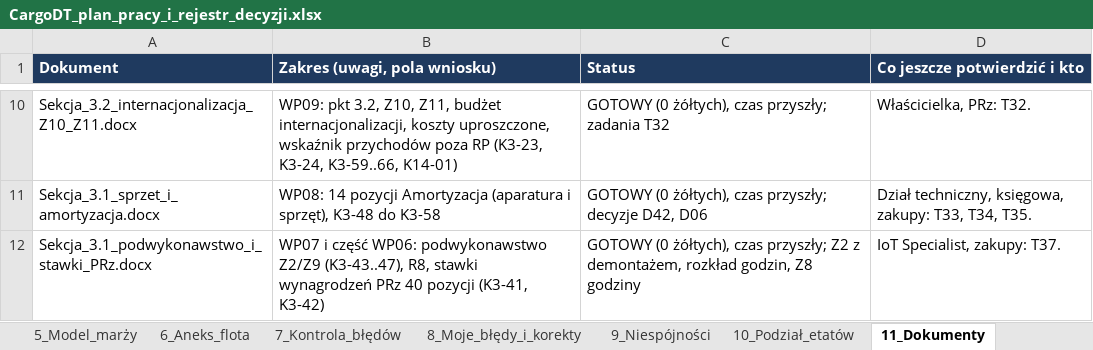
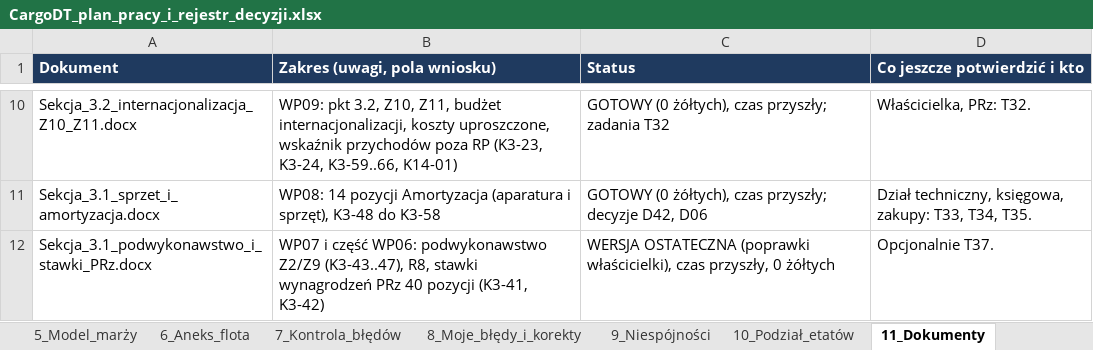
Before and after one commit to retajczyke/smart, an Excel workbook: CargoDT_plan_pracy_i_rejestr_decyzji.xlsx, sheet 11_Dokumenty, drawn as a sheet; only a part is shown, gaps mark what is left out; values as stored, in another font and other column widths than the file's, no borders; the diff names each change by its address in the sheet, - before the commit and + after, or states it on an @@ line.

```diff
--- a/CargoDT_plan_pracy_i_rejestr_decyzji.xlsx (sheet 11_Dokumenty)
+++ b/CargoDT_plan_pracy_i_rejestr_decyzji.xlsx (sheet 11_Dokumenty)
-C12 (Status): GOTOWY (0 żółtych), czas przyszły; Z2 z demontażem, rozkład godzin, Z8 godziny
+C12 (Status): WERSJA OSTATECZNA (poprawki właścicielki), czas przyszły, 0 żółtych
-D12 (Co jeszcze potwierdzić i kto): IoT Specialist, zakupy: T37.
+D12 (Co jeszcze potwierdzić i kto): Opcjonalnie T37.
```
Also changed, not shown: sheet 2_Do_zrobienia, sheet 1_Decyzje, 1 other file.
